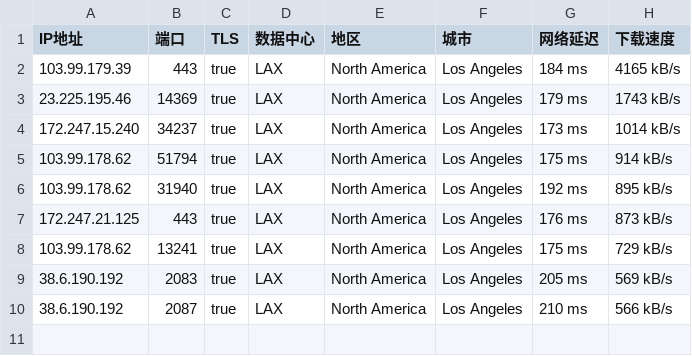
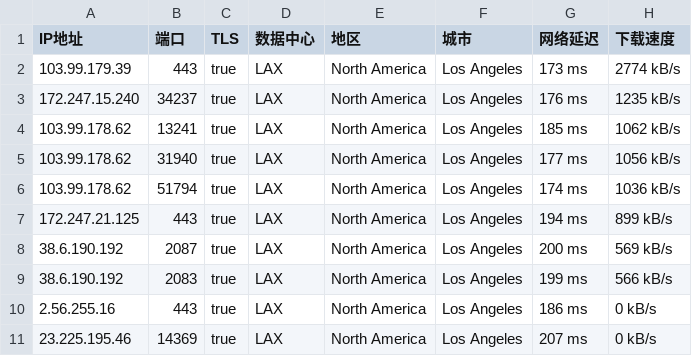
Before and after one commit to CEG1225/test, a CSV file: 40065-20241017-IP.csv, drawn as a sheet.

Commit message:
更新 40065-20241017-IP.csv

```diff
--- a/40065-20241017-IP.csv
+++ b/40065-20241017-IP.csv
@@ -1,10 +1,11 @@
 IP地址,端口,TLS,数据中心,地区,城市,网络延迟,下载速度
-103.99.179.39,443,true,LAX,North America,Los Angeles,184 ms,4165 kB/s
-23.225.195.46,14369,true,LAX,North America,Los Angeles,179 ms,1743 kB/s
-172.247.15.240,34237,true,LAX,North America,Los Angeles,173 ms,1014 kB/s
-103.99.178.62,51794,true,LAX,North America,Los Angeles,175 ms,914 kB/s
-103.99.178.62,31940,true,LAX,North America,Los Angeles,192 ms,895 kB/s
-172.247.21.125,443,true,LAX,North America,Los Angeles,176 ms,873 kB/s
-103.99.178.62,13241,true,LAX,North America,Los Angeles,175 ms,729 kB/s
-38.6.190.192,2083,true,LAX,North America,Los Angeles,205 ms,569 kB/s
-38.6.190.192,2087,true,LAX,North America,Los Angeles,210 ms,566 kB/s
+103.99.179.39,443,true,LAX,North America,Los Angeles,173 ms,2774 kB/s
+172.247.15.240,34237,true,LAX,North America,Los Angeles,176 ms,1235 kB/s
+103.99.178.62,13241,true,LAX,North America,Los Angeles,185 ms,1062 kB/s
+103.99.178.62,31940,true,LAX,North America,Los Angeles,177 ms,1056 kB/s
+103.99.178.62,51794,true,LAX,North America,Los Angeles,174 ms,1036 kB/s
+172.247.21.125,443,true,LAX,North America,Los Angeles,194 ms,899 kB/s
+38.6.190.192,2087,true,LAX,North America,Los Angeles,200 ms,569 kB/s
+38.6.190.192,2083,true,LAX,North America,Los Angeles,199 ms,566 kB/s
+2.56.255.16,443,true,LAX,North America,Los Angeles,186 ms,0 kB/s
+23.225.195.46,14369,true,LAX,North America,Los Angeles,207 ms,0 kB/s
```
